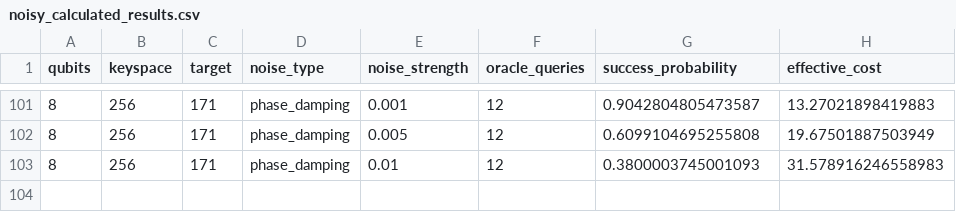
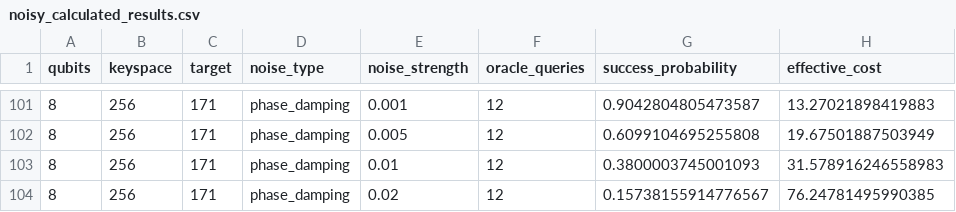
Before and after one commit to siddharthgoli/colab-stuff, a CSV file: test_4_noisy_calculated/noisy_calculated_results.csv, drawn as a sheet; only a part is shown, gaps mark what is left out.

Commit message:
Test 4: 8q phase_damping 0.020

```diff
--- a/test_4_noisy_calculated/noisy_calculated_results.csv
+++ b/test_4_noisy_calculated/noisy_calculated_results.csv
@@ -103 +103,2 @@ qubits,keyspace,target,noise_type,noise_strength,oracle_queries,success_probabil
 8,256,171,phase_damping,0.01,12,0.3800003745001093,31.578916246558983
+8,256,171,phase_damping,0.02,12,0.15738155914776567,76.24781495990385
```
